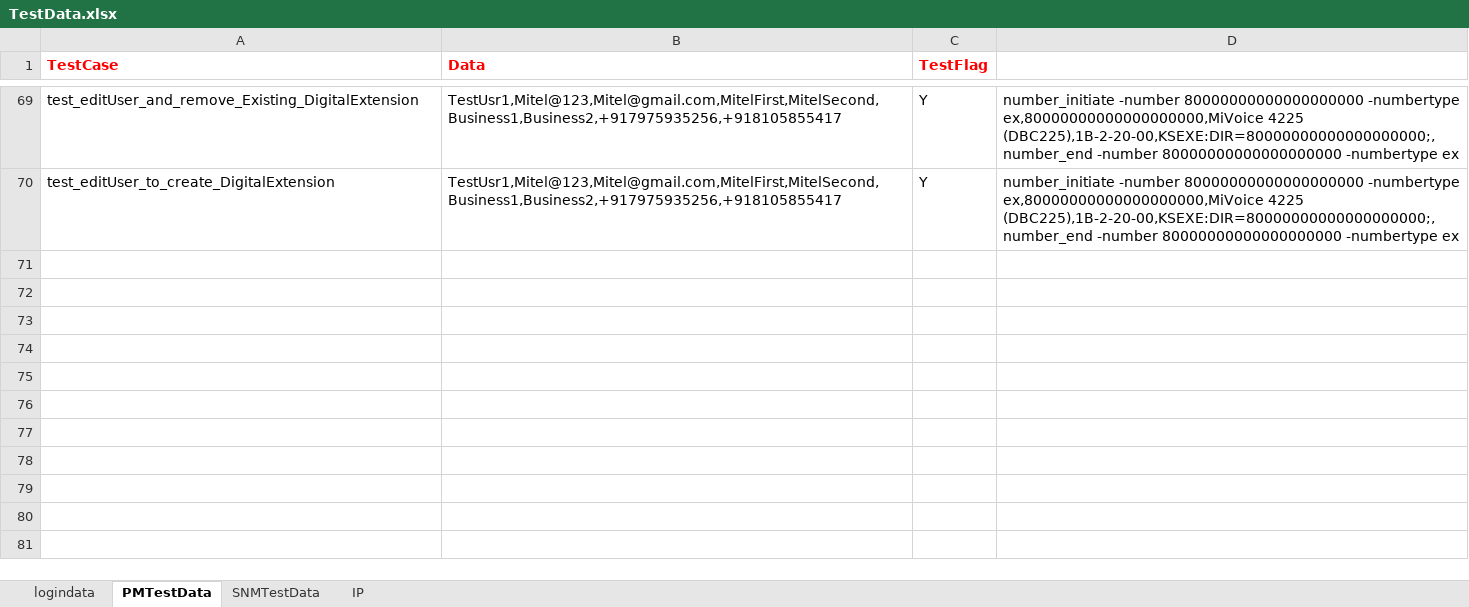
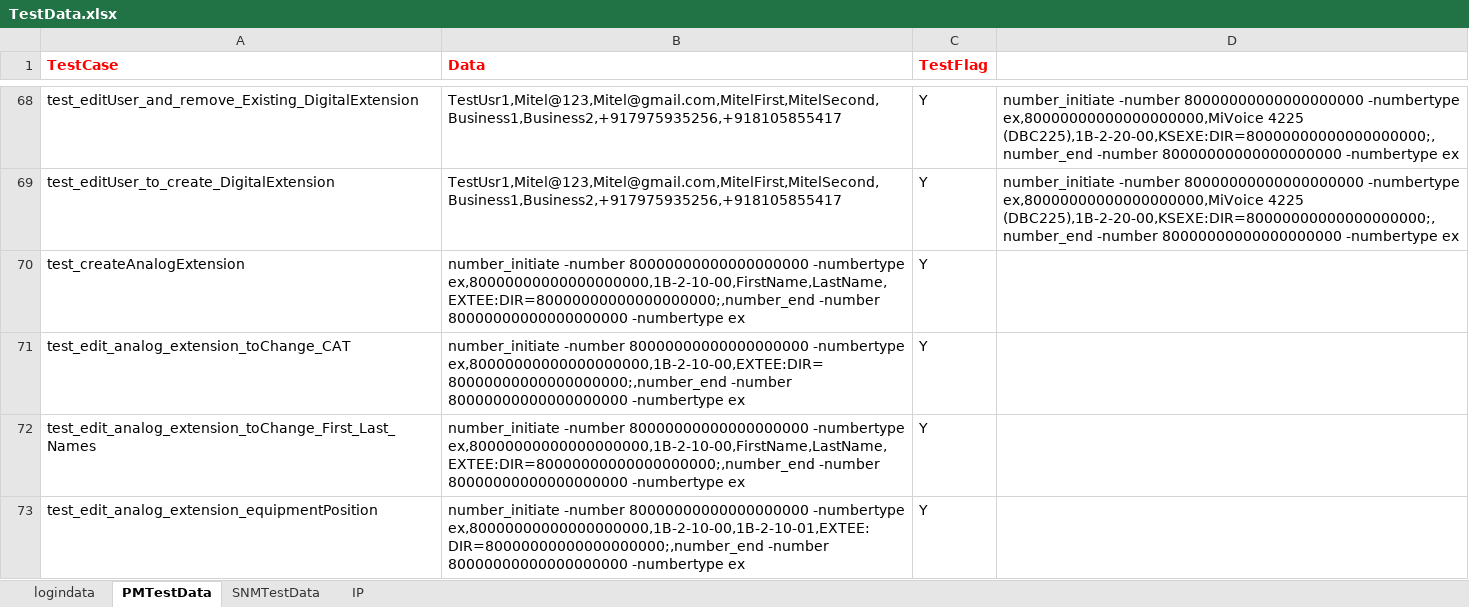
Before and after one commit to Arjuna1513/PM, an Excel workbook: PM/src/main/java/myTestData/TestData.xlsx, sheet PMTestData, drawn as a sheet; only a part is shown, gaps mark what is left out; values as stored, in another font and other column widths than the file's, no borders; the diff covers the shown part only; the diff names each change by its address in the sheet, - before the commit and + after, or states it on an @@ line.

Commit message:
added all analog test methods

```diff
--- a/PM/src/main/java/myTestData/TestData.xlsx (sheet PMTestData)
+++ b/PM/src/main/java/myTestData/TestData.xlsx (sheet PMTestData)
+row 70: test_createAnalogExtension | number_initiate -number 80000000000000000000 -numbertype ex,80000000000000000000,1B-2-10-00,FirstName,LastName,EXTEE:DIR=80000000000000000000;,number_end -number 80000000000000000000 -numbertype ex | Y
+row 71: test_edit_analog_extension_toChange_CAT | number_initiate -number 80000000000000000000 -numbertype ex,80000000000000000000,1B-2-10-00,EXTEE:DIR=80000000000000000000;,number_end -number 80000000000000000000 -numbertype ex | Y
+row 72: test_edit_analog_extension_toChange_First_Last_Names | number_initiate -number 80000000000000000000 -numbertype ex,80000000000000000000,1B-2-10-00,FirstName,LastName,EXTEE:DIR=80000000000000000000;,number_end -number 80000000000000000000 -numbertype ex | Y
+row 73: test_edit_analog_extension_equipmentPosition | number_initiate -number 80000000000000000000 -numbertype ex,80000000000000000000,1B-2-10-00,1B-2-10-01,EXTEE:DIR=80000000000000000000;,number_end -number 80000000000000000000 -numbertype ex | Y
```
Also changed, not shown: 11 added rows and 1 removed row elsewhere in this sheet, 15 other files.
